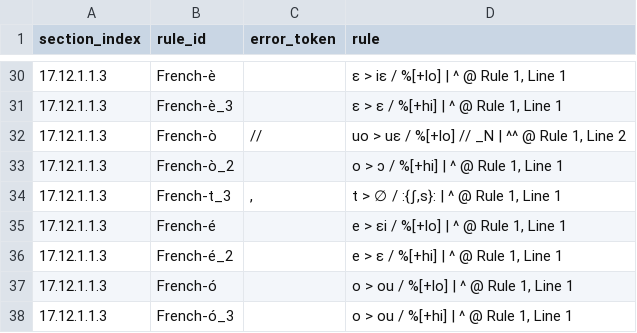
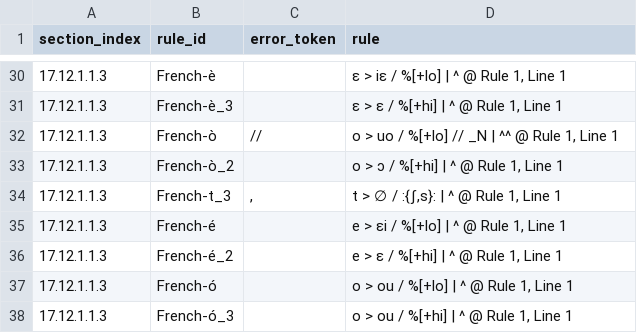
Before and after one commit to Pappa/conlanger, a CSV file: diagnostics/inventory/error_clusters/expected_underscore_errors.csv, drawn as a sheet; only a part is shown, gaps mark what is left out.

```diff
--- a/diagnostics/inventory/error_clusters/expected_underscore_errors.csv
+++ b/diagnostics/inventory/error_clusters/expected_underscore_errors.csv
@@ -31,3 +31,3 @@ section_index,rule_id,error_token,rule
 17.12.1.1.3,French-è_3,,"ɛ > ɛ / %[+hi] | ^ @ Rule 1, Line 1"
-17.12.1.1.3,French-ò,//,"uo > uɛ / %[+lo] // _N | ^^ @ Rule 1, Line 2"
+17.12.1.1.3,French-ò,//,"o > uo / %[+lo] // _N | ^^ @ Rule 1, Line 1"
 17.12.1.1.3,French-ò_2,,"o > ɔ / %[+hi] | ^ @ Rule 1, Line 1"
```
Also changed, not shown: diagnostics/inventory/rule-inventory-error.csv, 5 other files.
